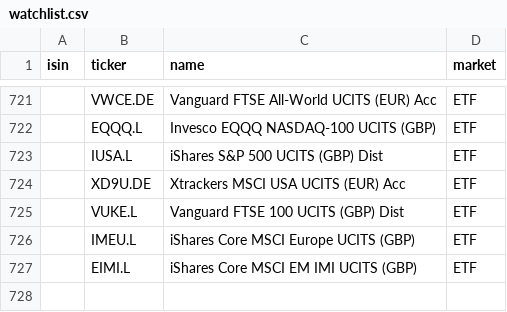
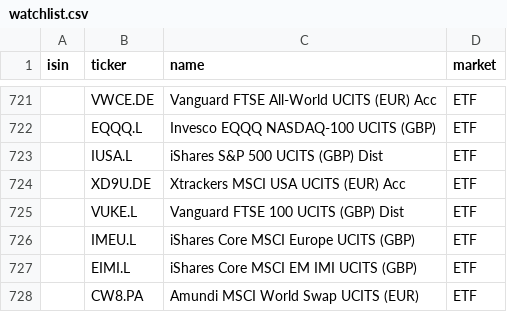
Before and after one commit to egorge00/trading-scanner, a CSV file: data/watchlist.csv, drawn as a sheet; only a part is shown, gaps mark what is left out.

Commit message:
Add Amundi MSCI World Swap UCITS to watchlist

```diff
--- a/data/watchlist.csv
+++ b/data/watchlist.csv
@@ -727 +727,2 @@ isin,ticker,name,market
 ,EIMI.L,iShares Core MSCI EM IMI UCITS (GBP),ETF
+,CW8.PA,Amundi MSCI World Swap UCITS (EUR),ETF
```
